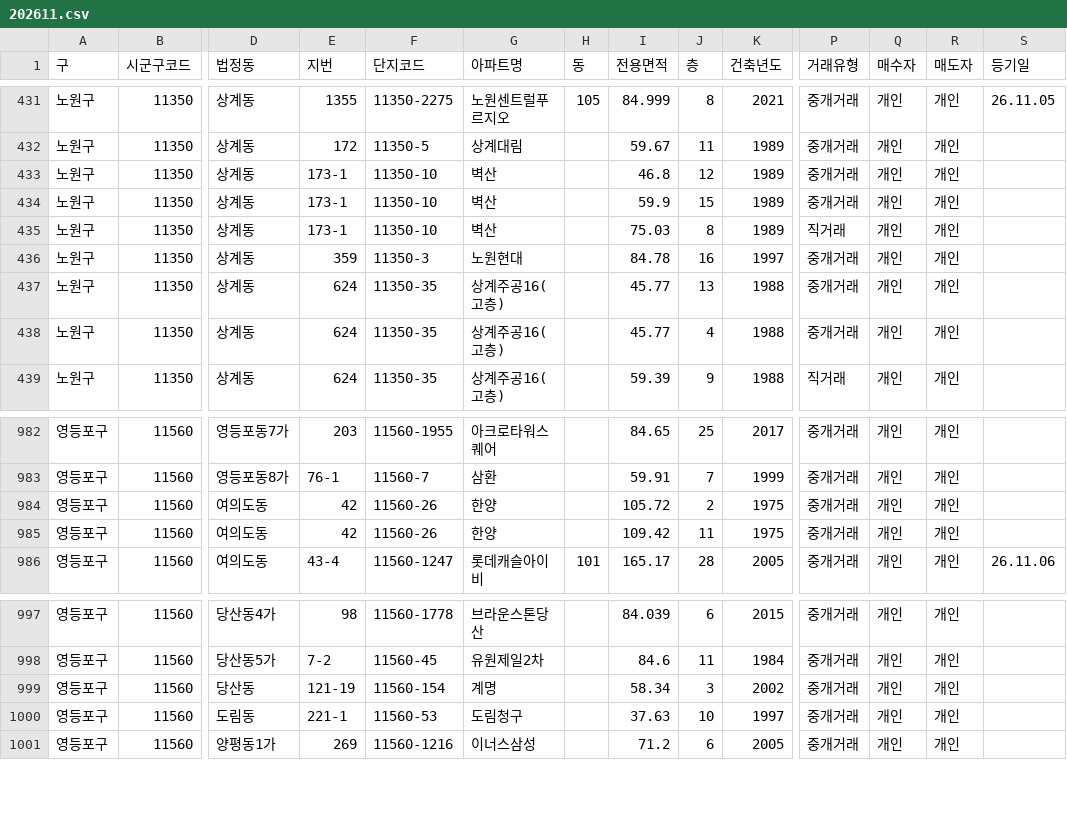
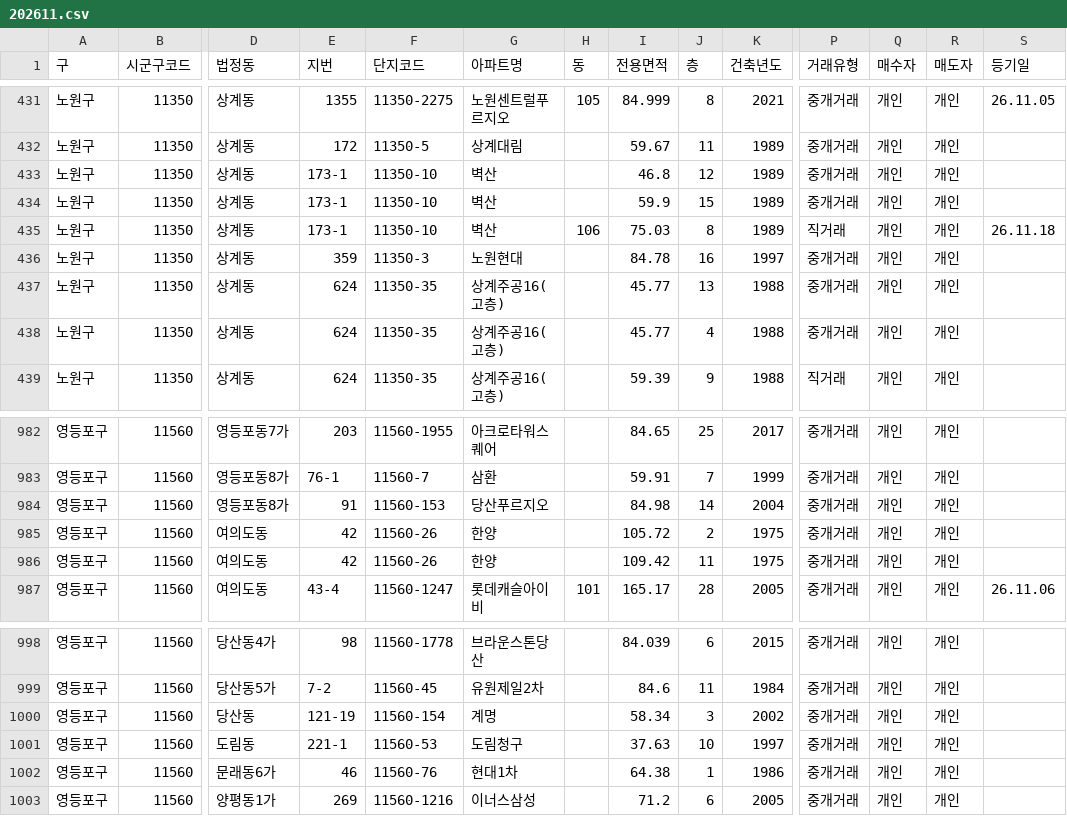
Before and after one commit to mookyol/seoul-apt, a CSV file: data/trades/202611.csv, drawn as a sheet; only a part is shown, gaps mark what is left out; rows hold the shown columns only; the diff names each change by its address in the sheet, - before the commit and + after, or states it on an @@ line.

```diff
--- a/data/trades/202611.csv
+++ b/data/trades/202611.csv
-H435 (동): (empty)
+H435 (동): 106
-S435 (등기일): (empty)
+S435 (등기일): 26.11.18
+row 984: 영등포구 | 11560 | 영등포동8가 | 91 | 11560-153 | 당산푸르지오 |  | 84.98 | 14 | 2004 | 중개거래 | 개인 | 개인
+row 1002: 영등포구 | 11560 | 문래동6가 | 46 | 11560-76 | 현대1차 |  | 64.38 | 1 | 1986 | 중개거래 | 개인 | 개인
```
Also changed, not shown: data/rent/202611.csv, data/trades/202609.csv, 3 other files.
